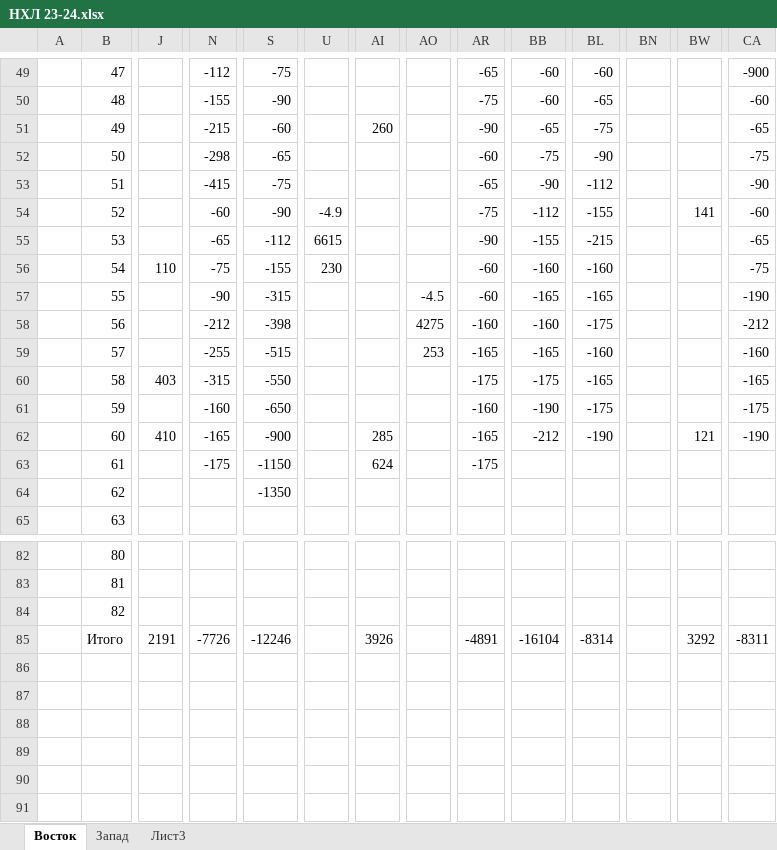
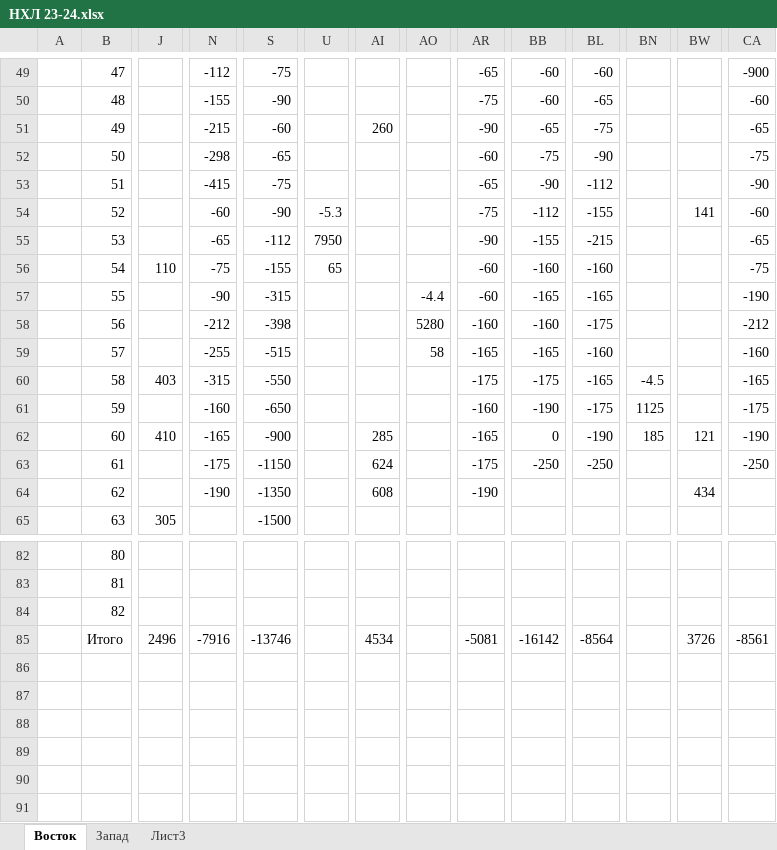
Before and after one commit to EugenySobyanin/Repository_1, an Excel workbook: Ставки/НХЛ 23-24.xlsx, sheet Восток, drawn as a sheet; only a part is shown, gaps mark what is left out; values as stored, in another font and other column widths than the file's, no cell formats; the diff covers the shown part only; the diff names each change by its address in the sheet, - before the commit and + after, or states it on an @@ line.

```diff
--- a/Ставки/НХЛ 23-24.xlsx (sheet Восток)
+++ b/Ставки/НХЛ 23-24.xlsx (sheet Восток)
-U54: -4.9
+U54: -5.3
-U55: 6615
+U55: 7950
-U56: 230
+U56: 65
-AO57: -4.5
+AO57: -4.4
-AO58: 4275
+AO58: 5280
-AO59: 253
+AO59: 58
-BN60: (empty)
+BN60: -4.5
-BN61: (empty)
+BN61: 1125
-BB62: -212
+BB62: 0
-BN62: (empty)
+BN62: 185
-BB63: (empty)
+BB63: -250
-BL63: (empty)
+BL63: -250
-CA63: (empty)
+CA63: -250
-N64: (empty)
+N64: -190
-AI64: (empty)
+AI64: 608
-AR64: (empty)
+AR64: -190
-BW64: (empty)
+BW64: 434
-J65: (empty)
+J65: 305
-S65: (empty)
+S65: -1500
-J85: 2191
+J85: 2496
-N85: -7726
+N85: -7916
-S85: -12246
+S85: -13746
-AI85: 3926
+AI85: 4534
-AR85: -4891
+AR85: -5081
-BB85: -16104
+BB85: -16142
-BL85: -8314
+BL85: -8564
-BW85: 3292
+BW85: 3726
-CA85: -8311
+CA85: -8561
```
Also changed, not shown: 26 edited cells elsewhere in this sheet, sheet Запад, cell formats, Ставки/КХЛ 23-24.xlsx, 2 other files.
